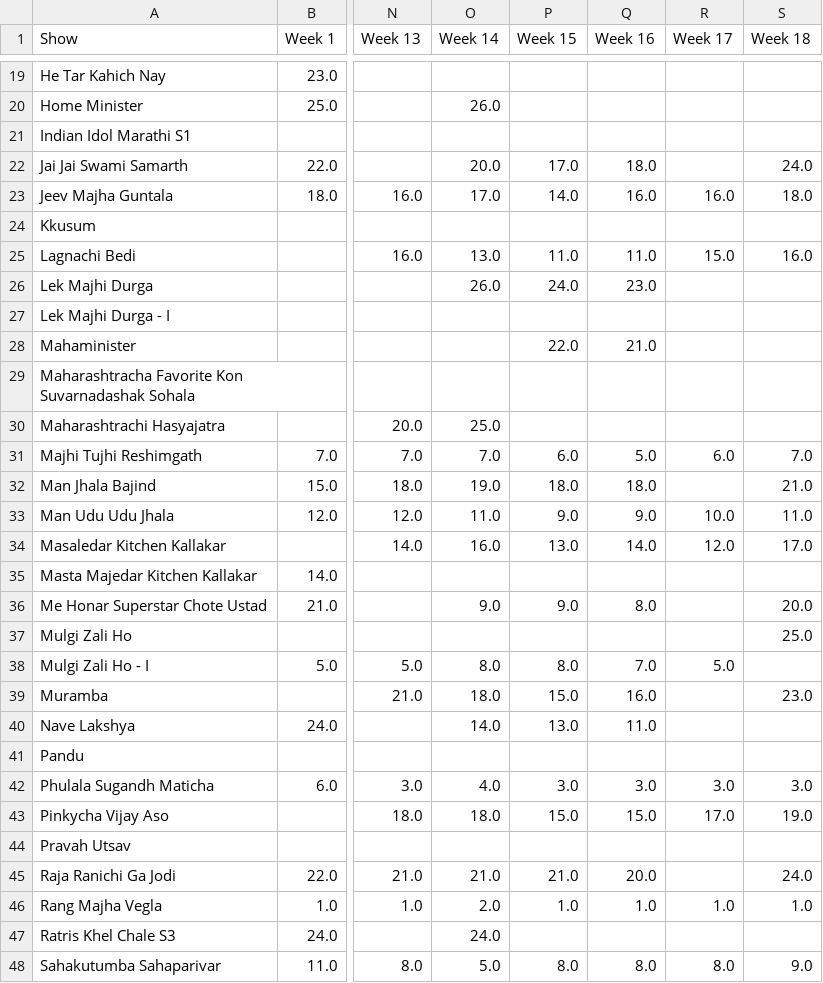
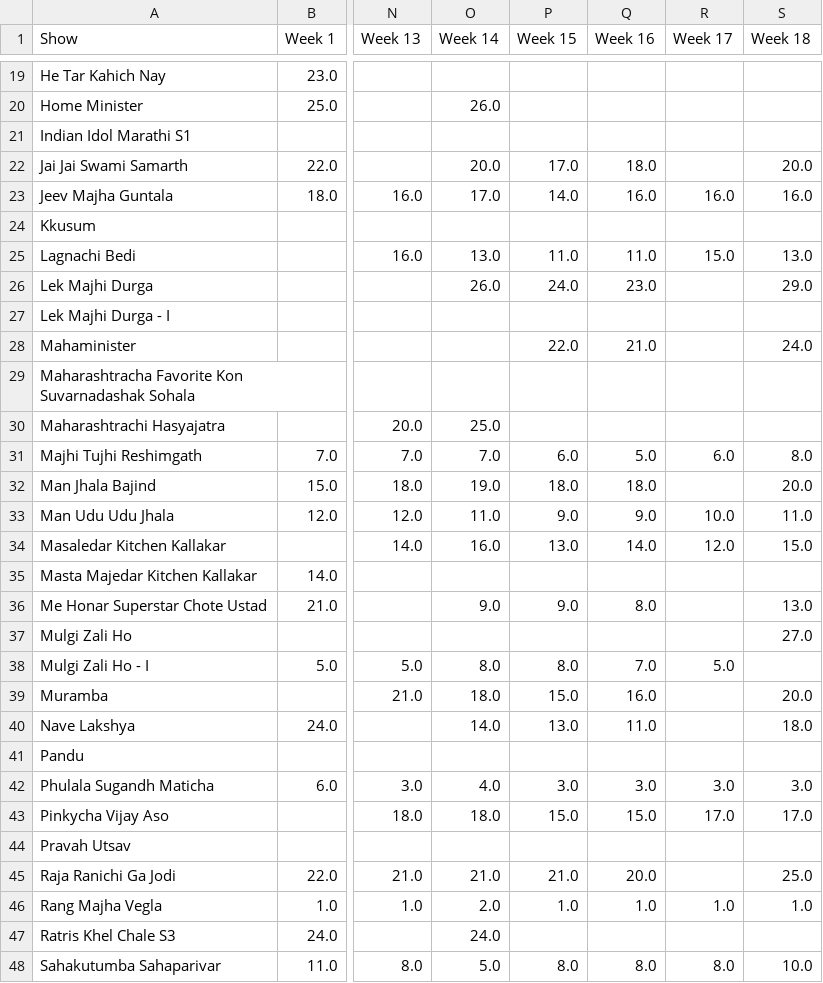
Before and after one commit to rohitk04/marathi-shows-data, a CSV file: data/csv/shows/tv/tv_trp_rank.csv, drawn as a sheet; only a part is shown, gaps mark what is left out; the diff covers the shown part only; the diff names each change by its address in the sheet, - before the commit and + after, or states it on an @@ line.

Commit message:
Added week 18 data for tv trp

```diff
--- a/data/csv/shows/tv/tv_trp_rank.csv
+++ b/data/csv/shows/tv/tv_trp_rank.csv
-S22 (Week 18): 24.0
+S22 (Week 18): 20.0
-S23 (Week 18): 18.0
+S23 (Week 18): 16.0
-S25 (Week 18): 16.0
+S25 (Week 18): 13.0
-S26 (Week 18): (empty)
+S26 (Week 18): 29.0
-S28 (Week 18): (empty)
+S28 (Week 18): 24.0
-S31 (Week 18): 7.0
+S31 (Week 18): 8.0
-S32 (Week 18): 21.0
+S32 (Week 18): 20.0
-S34 (Week 18): 17.0
+S34 (Week 18): 15.0
-S36 (Week 18): 20.0
+S36 (Week 18): 13.0
-S37 (Week 18): 25.0
+S37 (Week 18): 27.0
-S39 (Week 18): 23.0
+S39 (Week 18): 20.0
-S40 (Week 18): (empty)
+S40 (Week 18): 18.0
-S43 (Week 18): 19.0
+S43 (Week 18): 17.0
-S45 (Week 18): 24.0
+S45 (Week 18): 25.0
-S48 (Week 18): 9.0
+S48 (Week 18): 10.0
```
Also changed, not shown: 10 edited cells elsewhere in this file, data/csv/shows/tv/tv_trp_trp.csv, 3 other files.
